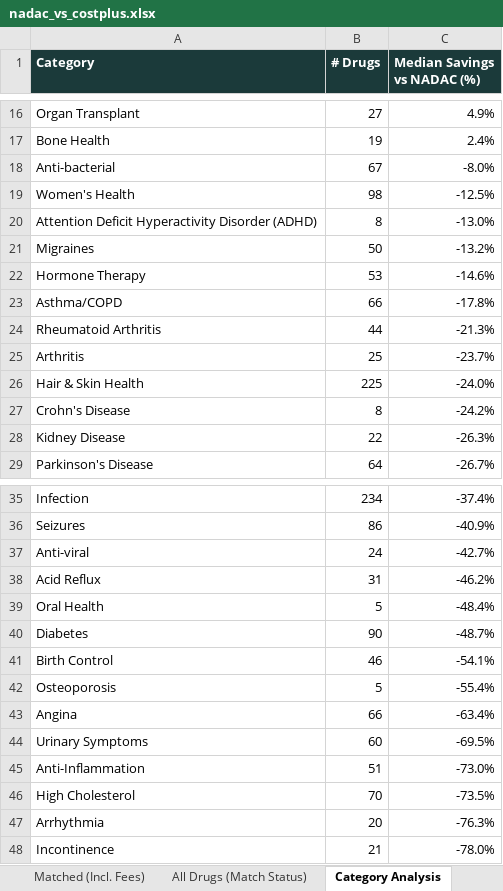
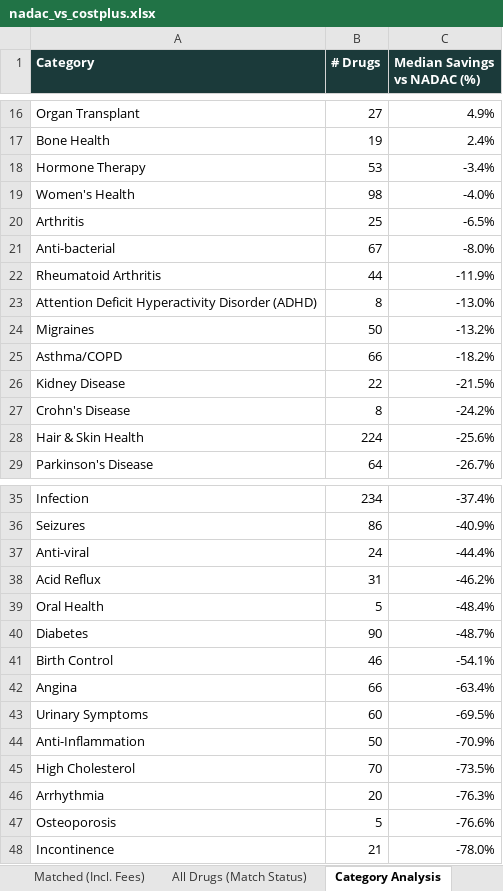
Before and after one commit to Thatonequant/MCCPDNADACNDC, an Excel workbook: docs/nadac_vs_costplus.xlsx, sheet Category Analysis, drawn as a sheet; only a part is shown, gaps mark what is left out; values as stored, in another font and other column widths than the file's, no borders; removed rows and columns are numbered as before the commit, all else as after; the diff covers the shown part only; the diff names each change by its address in the sheet, - before the commit and + after, or states it on an @@ line.

```diff
--- a/docs/nadac_vs_costplus.xlsx (sheet Category Analysis)
+++ b/docs/nadac_vs_costplus.xlsx (sheet Category Analysis)
+row 18: Hormone Therapy | 53 | -3.4%
+row 19: Women's Health | 98 | -4.0%
+row 20: Arthritis | 25 | -6.5%
-row 19: Women's Health | 98 | -12.5%
+row 22: Rheumatoid Arthritis | 44 | -11.9%
-row 22: Hormone Therapy | 53 | -14.6%
-C25 (Median Savings vs NADAC (%)): -17.8%
+C25 (Median Savings vs NADAC (%)): -18.2%
-row 24: Rheumatoid Arthritis | 44 | -21.3%
-row 25: Arthritis | 25 | -23.7%
-row 26: Hair & Skin Health | 225 | -24.0%
+row 26: Kidney Disease | 22 | -21.5%
-row 28: Kidney Disease | 22 | -26.3%
+row 28: Hair & Skin Health | 224 | -25.6%
-C37 (Median Savings vs NADAC (%)): -42.7%
+C37 (Median Savings vs NADAC (%)): -44.4%
-row 42: Osteoporosis | 5 | -55.4%
-B44 (# Drugs): 51
+B44 (# Drugs): 50
-C44 (Median Savings vs NADAC (%)): -73.0%
+C44 (Median Savings vs NADAC (%)): -70.9%
+row 47: Osteoporosis | 5 | -76.6%
```
Also changed, not shown: 1 added row, 1 removed row and 7 edited cells elsewhere in this sheet, sheet Matched (Incl. Fees), sheet PA Burden - Est. Retail (AWP), sheet All Drugs (Match Status), sheet Summary, 1 other file.
